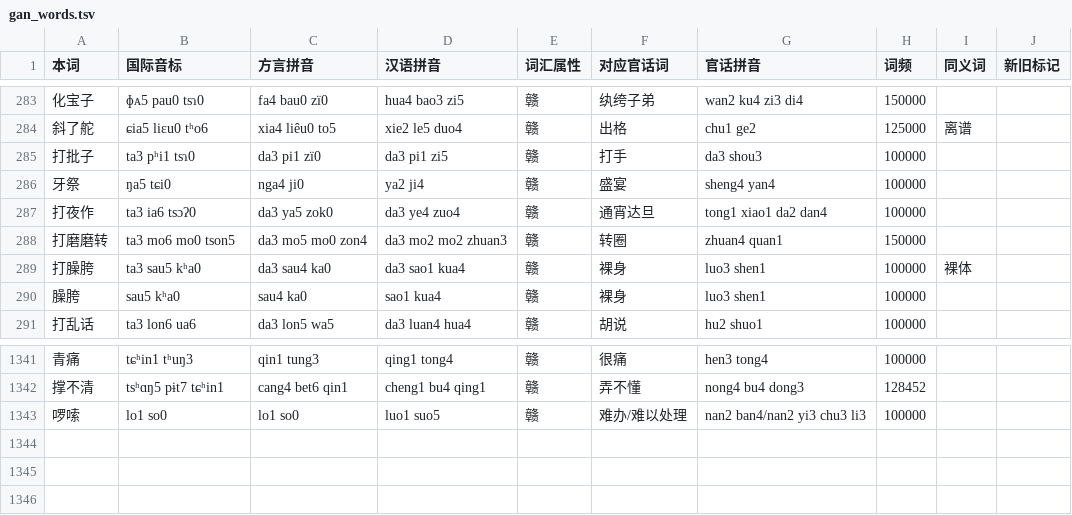
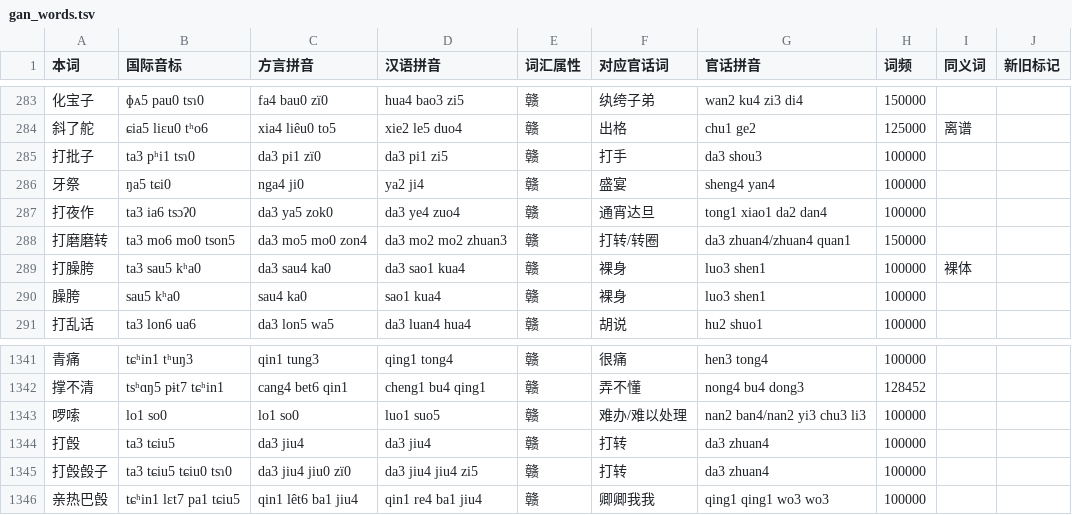
Before and after one commit to Doohaey/GonnyuGeneralIME, a TSV file: resources/regions/lancong/dictionaries/gan_words.tsv, drawn as a sheet; only a part is shown, gaps mark what is left out.

Commit message:
data(lancong): add 打㲃 words and 䟃 cok6 reading
Add 打㲃/打㲃㲃子/亲热巴㲃, extend 打磨磨转 to 打转/转圈, map 烧 to 烫, and add 䟃 cok6 as 又1 with jiu0 inventory.

```diff
--- a/resources/regions/lancong/dictionaries/gan_words.tsv
+++ b/resources/regions/lancong/dictionaries/gan_words.tsv
@@ -287,3 +287,3 @@
 打夜作	ta3 ia6 tsɔʔ0	da3 ya5 zok0	da3 ye4 zuo4	赣	通宵达旦	tong1 xiao1 da2 dan4	100000		
-打磨磨转	ta3 mo6 mo0 tson5	da3 mo5 mo0 zon4	da3 mo2 mo2 zhuan3	赣	转圈	zhuan4 quan1	150000		
+打磨磨转	ta3 mo6 mo0 tson5	da3 mo5 mo0 zon4	da3 mo2 mo2 zhuan3	赣	打转/转圈	da3 zhuan4/zhuan4 quan1	150000		
 打臊胯	ta3 sau5 kʰa0	da3 sau4 ka0	da3 sao1 kua4	赣	裸身	luo3 shen1	100000	裸体	
@@ -1343 +1343,4 @@
 啰嗦	lo1 so0	lo1 so0	luo1 suo5	赣	难办/难以处理	nan2 ban4/nan2 yi3 chu3 li3	100000		
+打㲃	ta3 tɕiu5	da3 jiu4	da3 jiu4	赣	打转	da3 zhuan4	100000		
+打㲃㲃子	ta3 tɕiu5 tɕiu0 tsɿ0	da3 jiu4 jiu0 zï0	da3 jiu4 jiu4 zi5	赣	打转	da3 zhuan4	100000		
+亲热巴㲃	tɕʰin1 lɛt7 pa1 tɕiu5	qin1 lêt6 ba1 jiu4	qin1 re4 ba1 jiu4	赣	卿卿我我	qing1 qing1 wo3 wo3	100000		
```
Also changed, not shown: resources/regions/lancong/dictionaries/chars.tsv, 1 other file.
